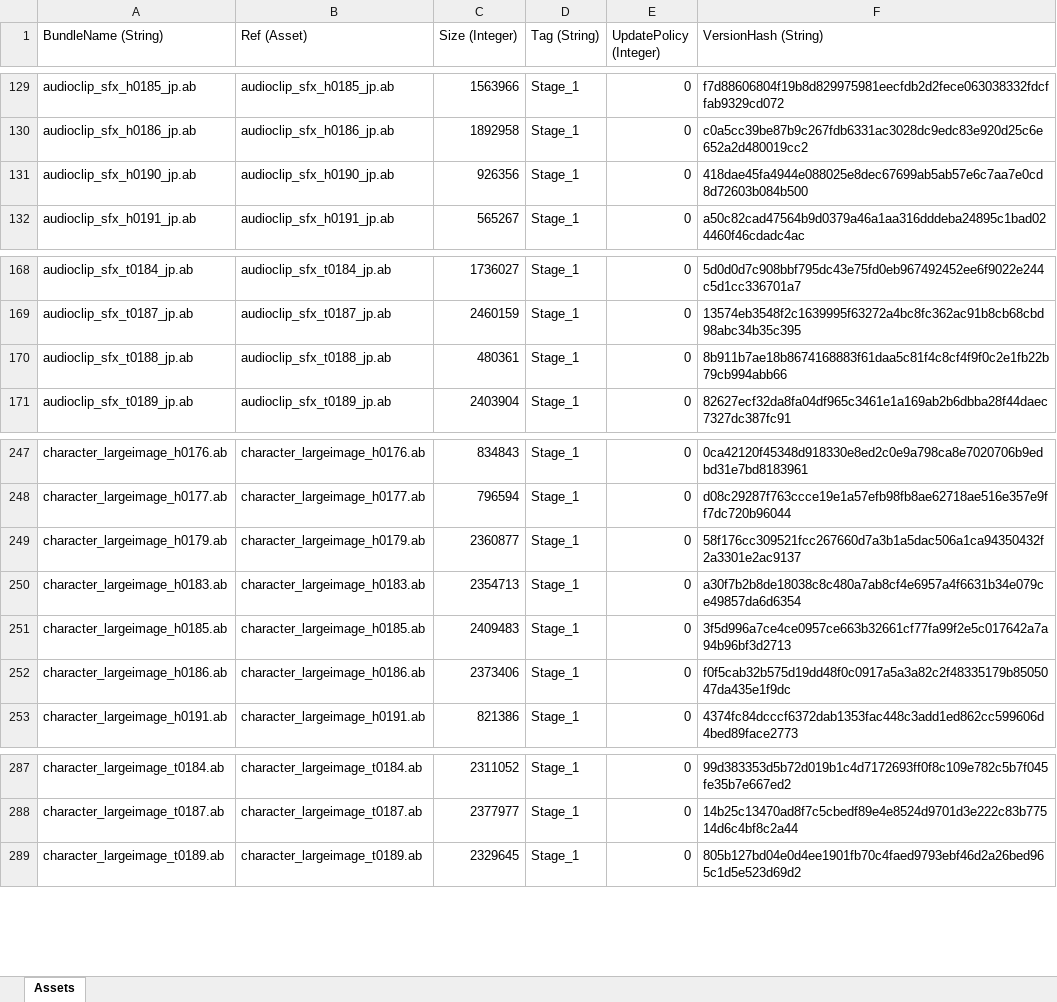
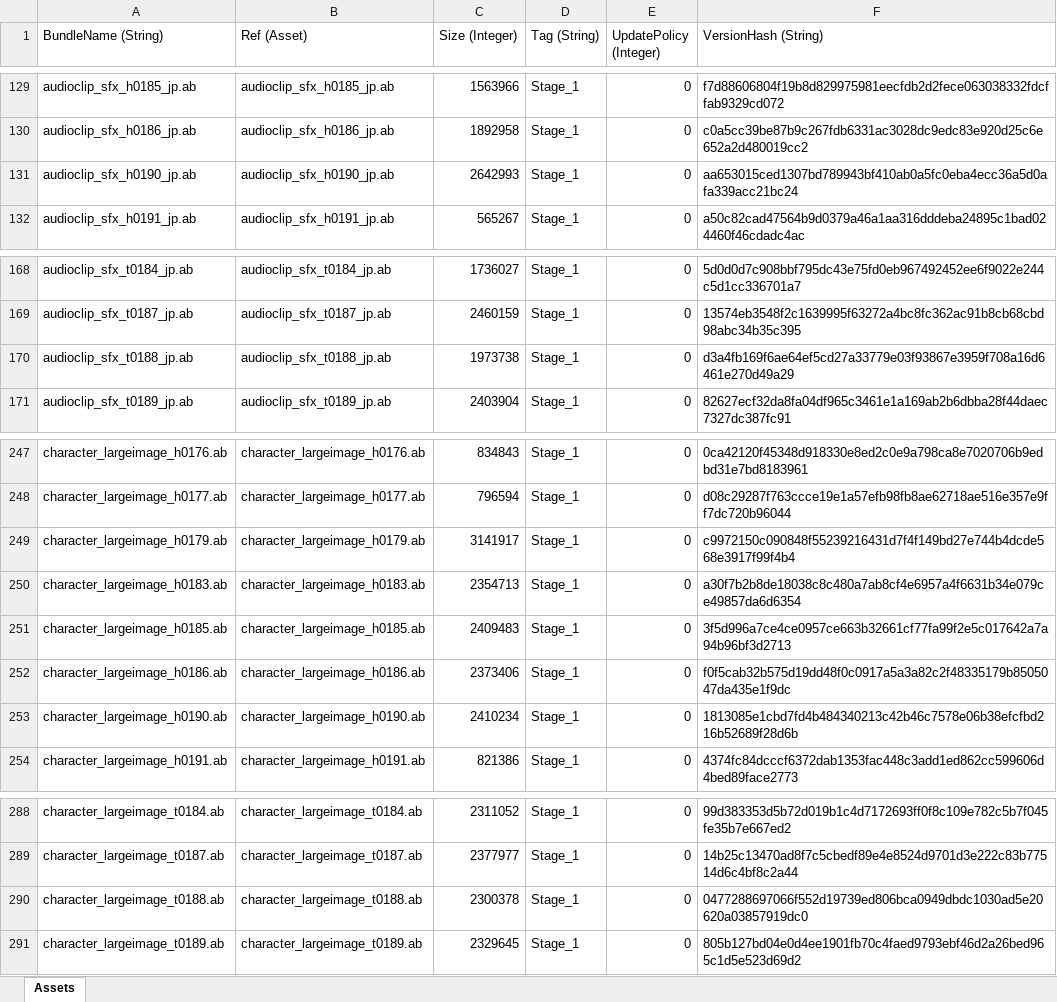
Before and after one commit to stu43005/sdorica-wiki-bot, an Excel workbook: client_gamedata/ios/iosExp.xlsx, sheet Assets, drawn as a sheet; only a part is shown, gaps mark what is left out; values as stored, in another font and other column widths than the file's, no borders; the diff names each change by its address in the sheet, - before the commit and + after, or states it on an @@ line.

```diff
--- a/client_gamedata/ios/iosExp.xlsx (sheet Assets)
+++ b/client_gamedata/ios/iosExp.xlsx (sheet Assets)
-C131 (Size (Integer)): 926356
+C131 (Size (Integer)): 2642993
-F131 (VersionHash (String)): 418dae45fa4944e088025e8dec67699ab5ab57e6c7aa7e0cd8d72603b084b500
+F131 (VersionHash (String)): aa653015ced1307bd789943bf410ab0a5fc0eba4ecc36a5d0afa339acc21bc24
-C170 (Size (Integer)): 480361
+C170 (Size (Integer)): 1973738
-F170 (VersionHash (String)): 8b911b7ae18b8674168883f61daa5c81f4c8cf4f9f0c2e1fb22b79cb994abb66
+F170 (VersionHash (String)): d3a4fb169f6ae64ef5cd27a33779e03f93867e3959f708a16d6461e270d49a29
-C249 (Size (Integer)): 2360877
+C249 (Size (Integer)): 3141917
-F249 (VersionHash (String)): 58f176cc309521fcc267660d7a3b1a5dac506a1ca94350432f2a3301e2ac9137
+F249 (VersionHash (String)): c9972150c090848f55239216431d7f4f149bd27e744b4dcde568e3917f99f4b4
+row 253: character_largeimage_h0190.ab | character_largeimage_h0190.ab | 2410234 | Stage_1 | 0 | 1813085e1cbd7fd4b484340213c42b46c7578e06b38efcfbd216b52689f28d6b
+row 290: character_largeimage_t0188.ab | character_largeimage_t0188.ab | 2300378 | Stage_1 | 0 | 0477288697066f552d19739ed806bca0949dbdc1030ad5e20620a03857919dc0
```
Also changed, not shown: client_gamedata/androidExp.xlsx, client_gamedata/charAssets.xlsx, 25 other files.
